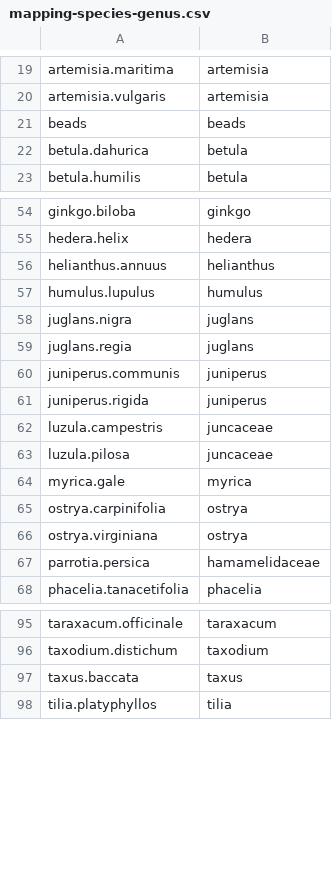
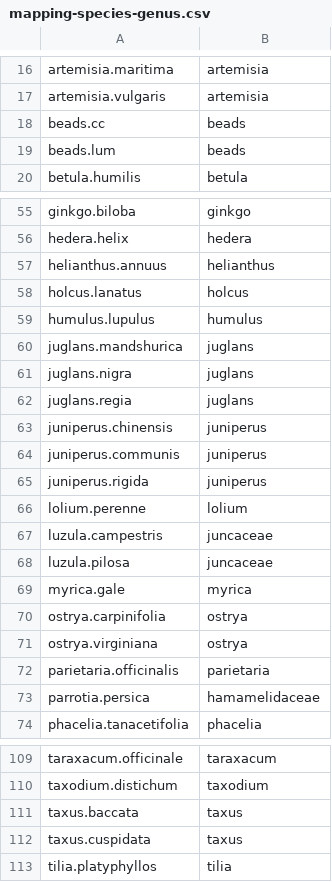
Before and after one commit to lahr/icyt-tfds, a CSV file: poldiv/mapping-species-genus.csv, drawn as a sheet; only a part is shown, gaps mark what is left out; the diff covers the shown part only.

```diff
--- a/poldiv/mapping-species-genus.csv
+++ b/poldiv/mapping-species-genus.csv
@@ -20,4 +17,4 @@ artemisia.maritima,artemisia
 artemisia.vulgaris,artemisia
-beads,beads
-betula.dahurica,betula
+beads.cc,beads
+beads.lum,beads
 betula.humilis,betula
@@ -56,7 +57,11 @@ hedera.helix,hedera
 helianthus.annuus,helianthus
+holcus.lanatus,holcus
 humulus.lupulus,humulus
+juglans.mandshurica,juglans
 juglans.nigra,juglans
 juglans.regia,juglans
+juniperus.chinensis,juniperus
 juniperus.communis,juniperus
 juniperus.rigida,juniperus
+lolium.perenne,lolium
 luzula.campestris,juncaceae
@@ -66,2 +71,3 @@ ostrya.carpinifolia,ostrya
 ostrya.virginiana,ostrya
+parietaria.officinalis,parietaria
 parrotia.persica,hamamelidaceae
@@ -97,2 +111,3 @@ taxodium.distichum,taxodium
 taxus.baccata,taxus
+taxus.cuspidata,taxus
 tilia.platyphyllos,tilia
```
Also changed, not shown: 17 added rows and 8 removed rows elsewhere in this file, 4 other files.
